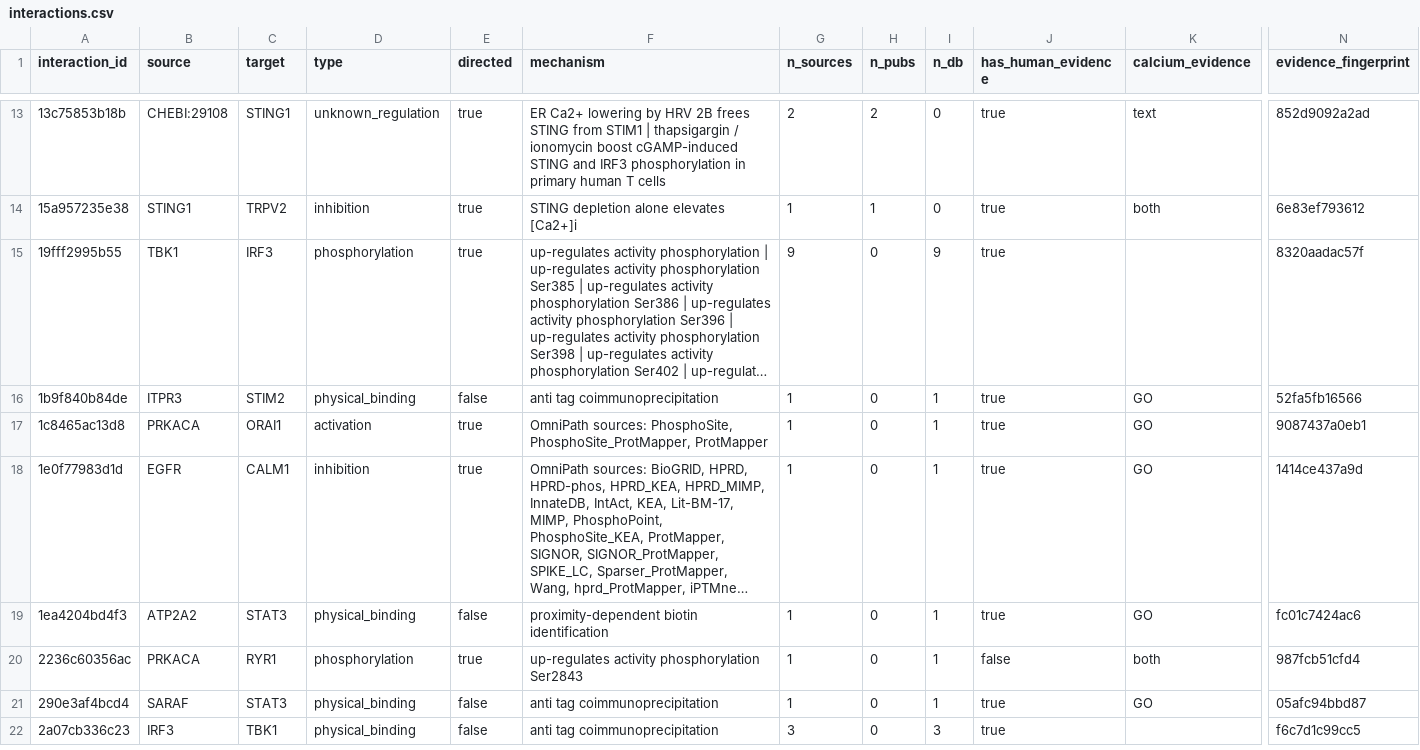
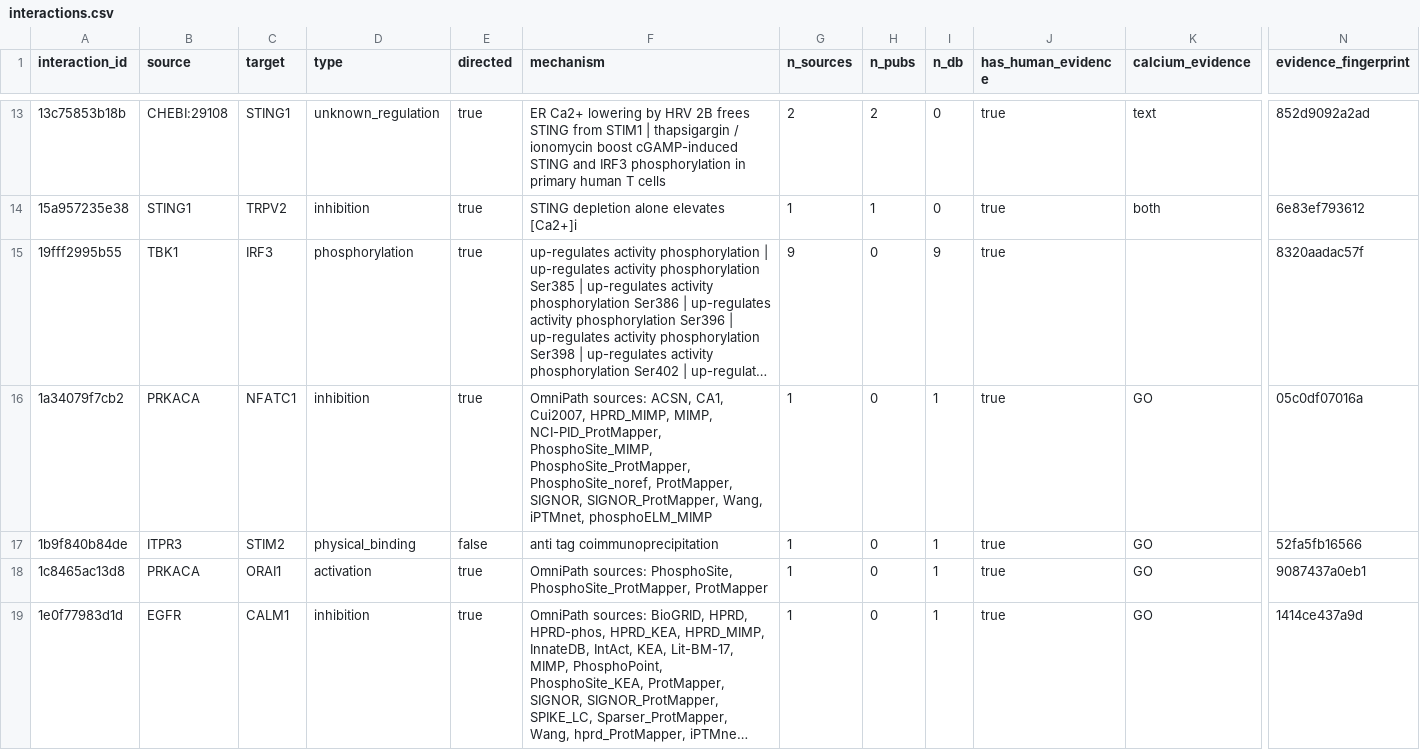
Before and after one commit to Nurtal/IDT_ca_map, a CSV file: data/interactions.csv, drawn as a sheet; only a part is shown, gaps mark what is left out; the shorter side is filled out with more unchanged rows; long unchanged cells end in …; rows hold the shown columns only; the diff covers the shown part only; the diff names each change by its address in the sheet, - before the commit and + after, or states it on an @@ line.

```diff
--- a/data/interactions.csv
+++ b/data/interactions.csv
+row 16: 1a34079f7cb2 | PRKACA | NFATC1 | inhibition | true | OmniPath sources: ACSN, CA1, Cui2007, HPRD_MIMP, MIMP, NCI-PID_ProtMapper, PhosphoSite_MIMP, PhosphoSite_ProtMapper, PhosphoSite_noref, ProtMapper, SIGNOR, SIGNOR_ProtMapper, Wang, iPTMnet, phosphoELM_MIMP | 1 | 0 | 1 | true | GO | 05c0df07016a
```
Also changed, not shown: 7 added rows and 5 edited cells elsewhere in this file, data/evidence.csv, data/nodes.csv, 7 other files.
